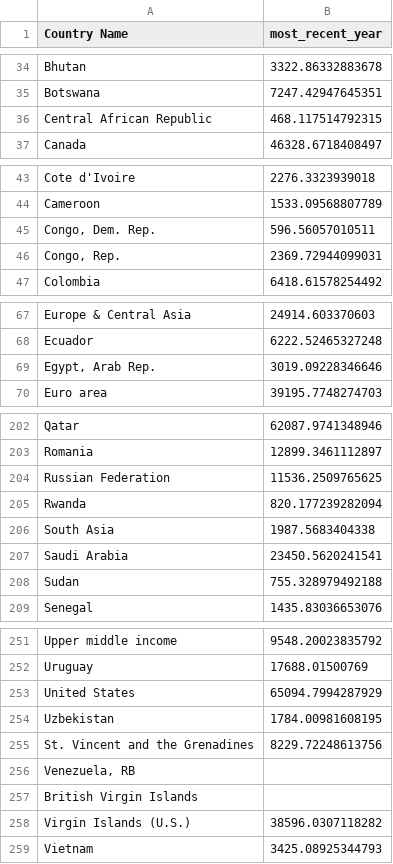
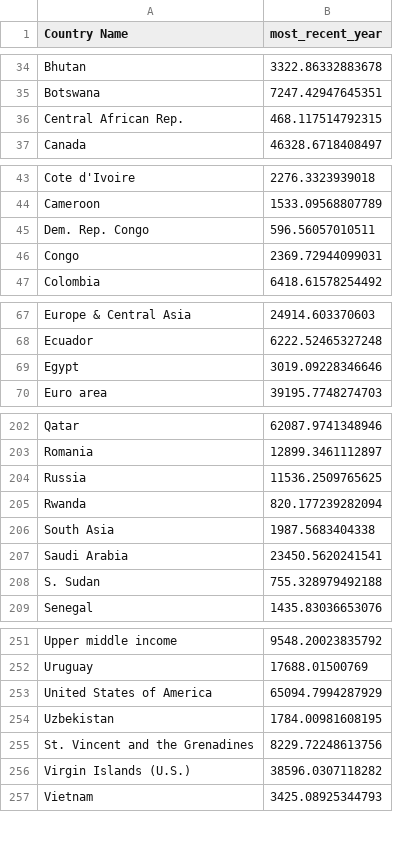
Before and after one commit to daikidev111/FIT3179-Assignment2, a CSV file: Cleaned_Datasets/GDP_per_capita.csv, drawn as a sheet; only a part is shown, gaps mark what is left out; the diff covers the shown part only.

Commit message:
modification

```diff
--- a/Cleaned_Datasets/GDP_per_capita.csv
+++ b/Cleaned_Datasets/GDP_per_capita.csv
@@ -35,3 +35,3 @@ Bhutan,3322.86332883678
 Botswana,7247.42947645351
-Central African Republic,468.117514792315
+Central African Rep.,468.117514792315
 Canada,46328.6718408497
@@ -44,4 +44,4 @@ Cote d'Ivoire,2276.3323939018
 Cameroon,1533.09568807789
-"Congo, Dem. Rep.",596.56057010511
-"Congo, Rep.",2369.72944099031
+Dem. Rep. Congo,596.56057010511
+Congo,2369.72944099031
 Colombia,6418.61578254492
@@ -68,3 +68,3 @@ Europe & Central Asia,24914.603370603
 Ecuador,6222.52465327248
-"Egypt, Arab Rep.",3019.09228346646
+Egypt,3019.09228346646
 Euro area,39195.7748274703
@@ -203,3 +203,3 @@ Qatar,62087.9741348946
 Romania,12899.3461112897
-Russian Federation,11536.2509765625
+Russia,11536.2509765625
 Rwanda,820.177239282094
@@ -207,3 +207,3 @@ South Asia,1987.5683404338
 Saudi Arabia,23450.5620241541
-Sudan,755.328979492188
+S. Sudan,755.328979492188
 Senegal,1435.83036653076
@@ -252,7 +252,5 @@ Upper middle income,9548.20023835792
 Uruguay,17688.01500769
-United States,65094.7994287929
+United States of America,65094.7994287929
 Uzbekistan,1784.00981608195
 St. Vincent and the Grenadines,8229.72248613756
-"Venezuela, RB",
-British Virgin Islands,
 Virgin Islands (U.S.),38596.0307118282
```
Also changed, not shown: 2 edited cells elsewhere in this file.
